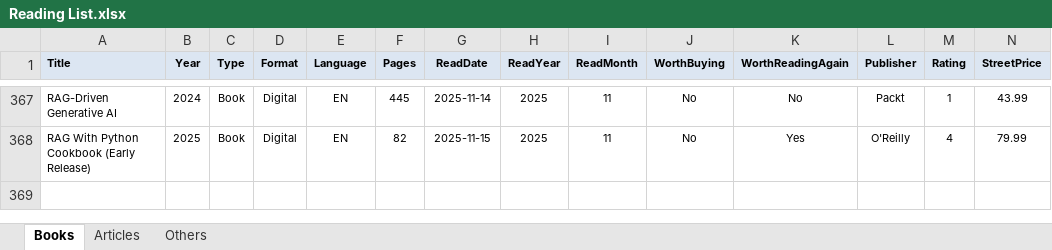
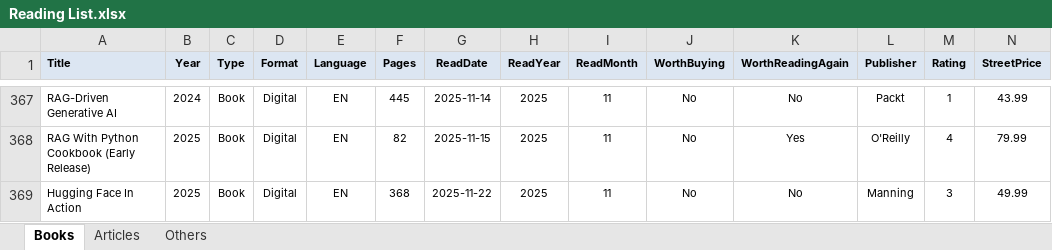
Before and after one commit to numbworks/nwreadinglist, an Excel workbook: data/Reading List.xlsx, sheet Books, drawn as a sheet; only a part is shown, gaps mark what is left out; values as stored, in another font and other column widths than the file's, no borders; rows hold the shown columns only; the diff names each change by its address in the sheet, - before the commit and + after, or states it on an @@ line.

Commit message:
#47 Added: Hugging Face In Action.

```diff
--- a/data/Reading List.xlsx (sheet Books)
+++ b/data/Reading List.xlsx (sheet Books)
+row 369: Hugging Face In Action | 2025 | Book | Digital | EN | 368 | 2025-11-22 | 2025 | 11 | No | No | Manning | 3 | 49.99
```
